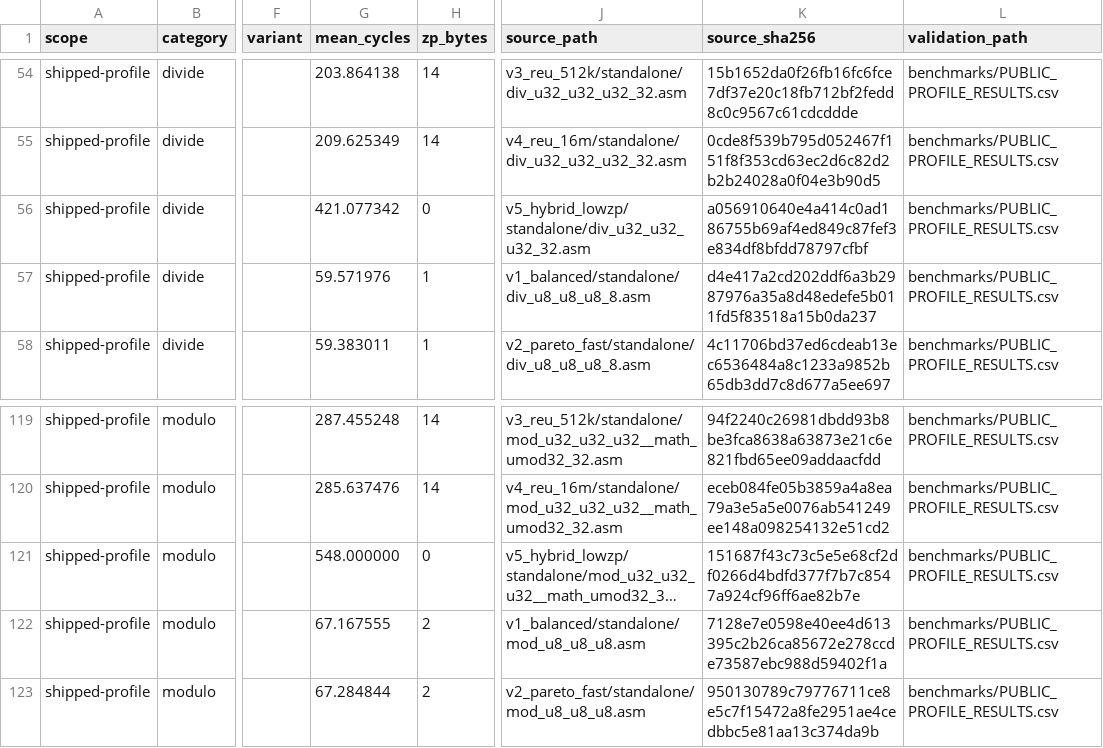
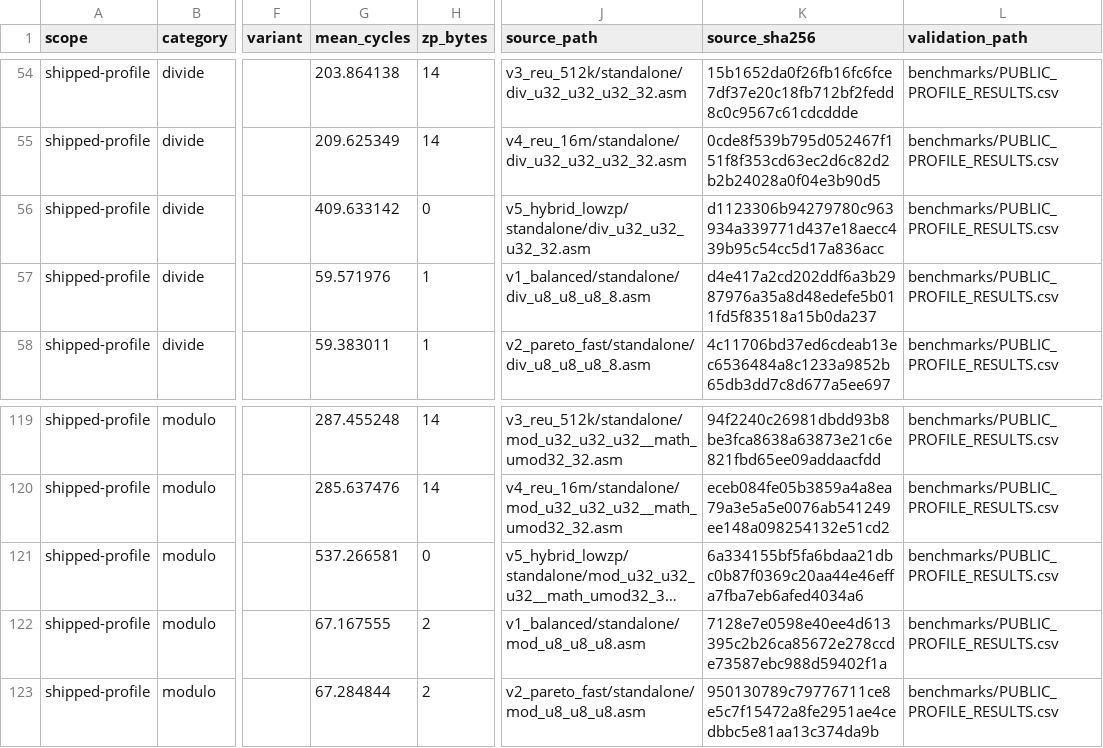
Before and after one commit to floppyrom/C64-Math-Library, a CSV file: routines/SOURCE_CATALOG.csv, drawn as a sheet; only a part is shown, gaps mark what is left out; long unchanged cells end in …; the diff names each change by its address in the sheet, - before the commit and + after, or states it on an @@ line.

```diff
--- a/routines/SOURCE_CATALOG.csv
+++ b/routines/SOURCE_CATALOG.csv
-G56 (mean_cycles): 421.077342
+G56 (mean_cycles): 409.633142
-K56 (source_sha256): a056910640e4a414c0ad186755b69af4ed849c87fef3e834df8bfdd78797cfbf
+K56 (source_sha256): d1123306b94279780c963934a339771d437e18aecc439b95c54cc5d17a836acc
-G121 (mean_cycles): 548.000000
+G121 (mean_cycles): 537.266581
-K121 (source_sha256): 151687f43c73c5e5e68cf2df0266d4bdfd377f7b7c8547a924cf96ff6ae82b7e
+K121 (source_sha256): 6a334155bf5fa6bdaa21dbc0b87f0369c20aa44e46effa7fba7eb6afed4034a6
```
Also changed, not shown: benchmarks/PUBLIC_PROFILE_RESULTS.csv, docs/CONSOLIDATED_ROUTINE_TABLE.csv, 18 other files.
